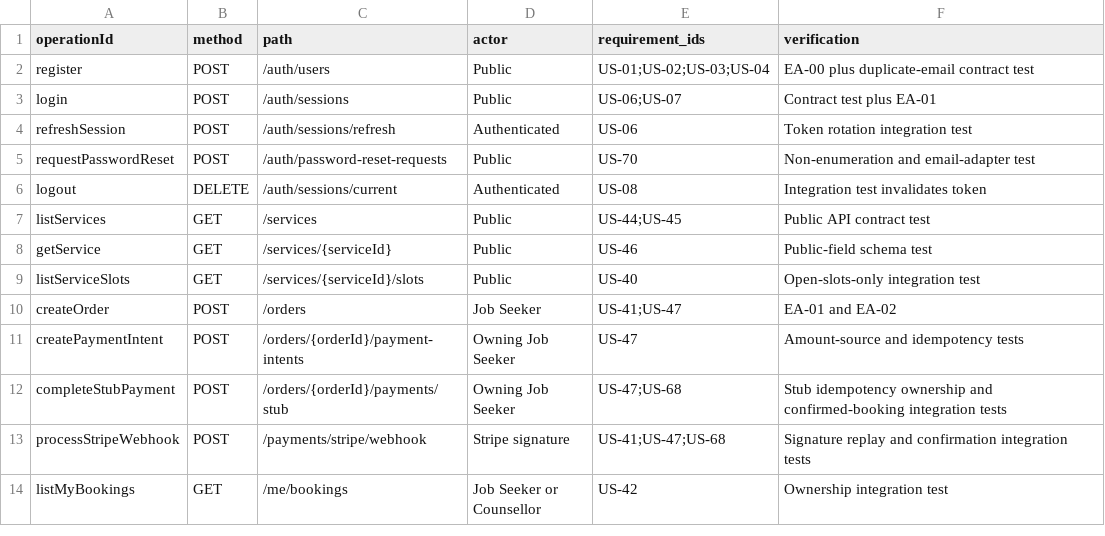
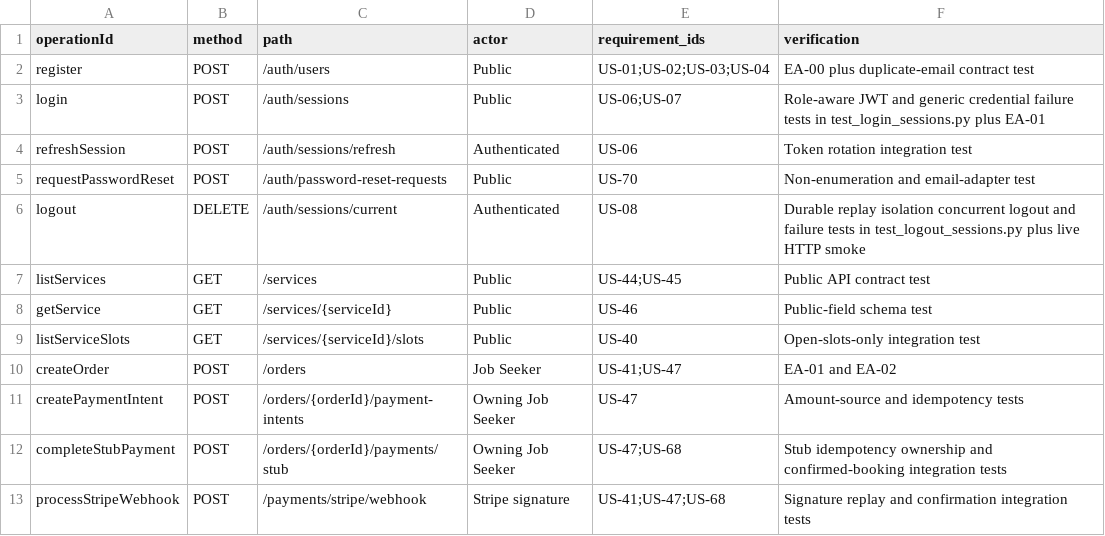
Before and after one commit to ZichuanW15/yoir_sample, a CSV file: docs/sprint1/executable-architecture/interface-traceability.csv, drawn as a sheet; only a part is shown; the shorter side is filled out with more unchanged rows.

Commit message:
feat(backend): complete US-06 to US-08 auth sessions

```diff
--- a/docs/sprint1/executable-architecture/interface-traceability.csv
+++ b/docs/sprint1/executable-architecture/interface-traceability.csv
@@ -2,6 +2,6 @@ operationId,method,path,actor,requirement_ids,verification
 register,POST,/auth/users,Public,US-01;US-02;US-03;US-04,EA-00 plus duplicate-email contract test
-login,POST,/auth/sessions,Public,US-06;US-07,Contract test plus EA-01
+login,POST,/auth/sessions,Public,US-06;US-07,Role-aware JWT and generic credential failure tests in test_login_sessions.py plus EA-01
 refreshSession,POST,/auth/sessions/refresh,Authenticated,US-06,Token rotation integration test
 requestPasswordReset,POST,/auth/password-reset-requests,Public,US-70,Non-enumeration and email-adapter test
-logout,DELETE,/auth/sessions/current,Authenticated,US-08,Integration test invalidates token
+logout,DELETE,/auth/sessions/current,Authenticated,US-08,Durable replay isolation concurrent logout and failure tests in test_logout_sessions.py plus live HTTP smoke
 listServices,GET,/services,Public,US-44;US-45,Public API contract test
```
Also changed, not shown: 14 other files.
